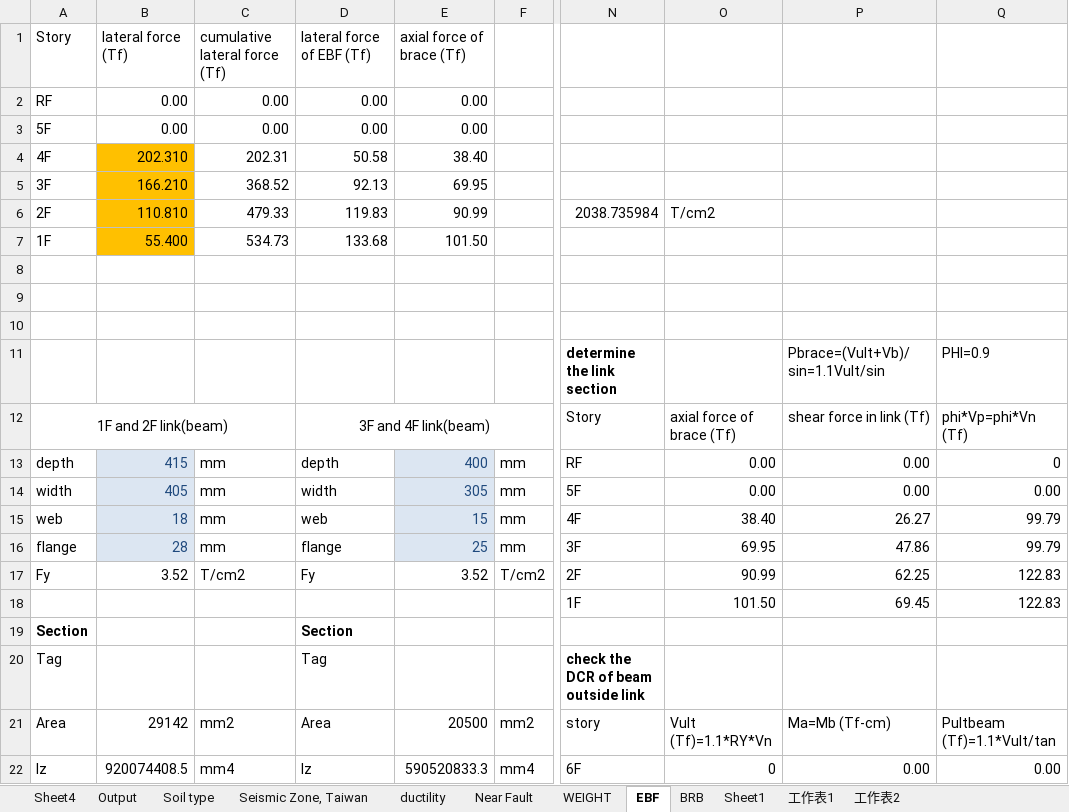
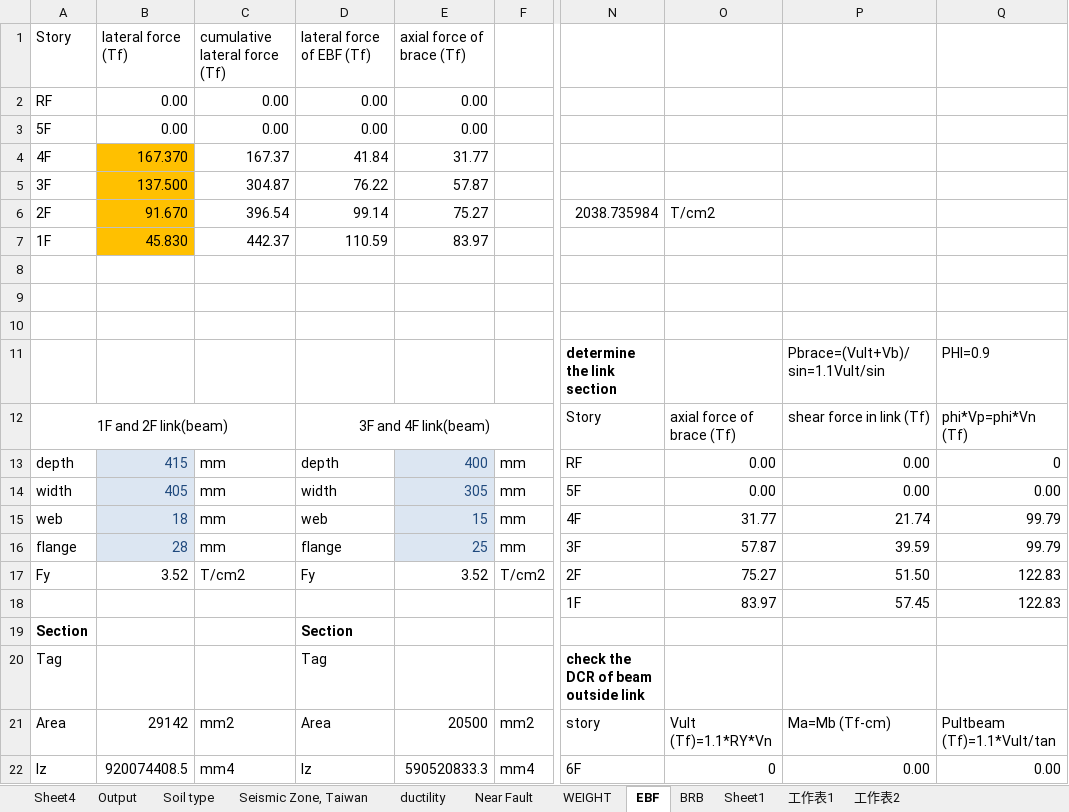
Before and after one commit to skyran1278/matlab, an Excel workbook: 10-st/DP2/check.xlsx, sheet EBF, drawn as a sheet; only a part is shown, gaps mark what is left out; values as stored, in another font and other column widths than the file's, no borders; the diff names each change by its address in the sheet, - before the commit and + after, or states it on an @@ line.

```diff
--- a/10-st/DP2/check.xlsx (sheet EBF)
+++ b/10-st/DP2/check.xlsx (sheet EBF)
-B4: 202.310
+B4: 167.370
-C4: 202.31
+C4: 167.37
-D4: 50.58
+D4: 41.84
-E4: 38.40
+E4: 31.77
-B5: 166.210
+B5: 137.500
-C5: 368.52
+C5: 304.87
-D5: 92.13
+D5: 76.22
-E5: 69.95
+E5: 57.87
-B6: 110.810
+B6: 91.670
-C6: 479.33
+C6: 396.54
-D6: 119.83
+D6: 99.14
-E6: 90.99
+E6: 75.27
-B7: 55.400
+B7: 45.830
-C7: 534.73
+C7: 442.37
-D7: 133.68
+D7: 110.59
-E7: 101.50
+E7: 83.97
-O15: 38.40
+O15: 31.77
-P15: 26.27
+P15: 21.74
-O16: 69.95
+O16: 57.87
-P16: 47.86
+P16: 39.59
-O17: 90.99
+O17: 75.27
-P17: 62.25
+P17: 51.50
-O18: 101.50
+O18: 83.97
-P18: 69.45
+P18: 57.45
```
Also changed, not shown: charts or pictures, 11 other files.
